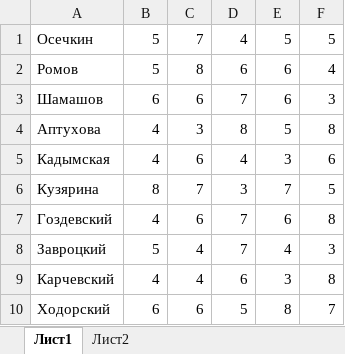
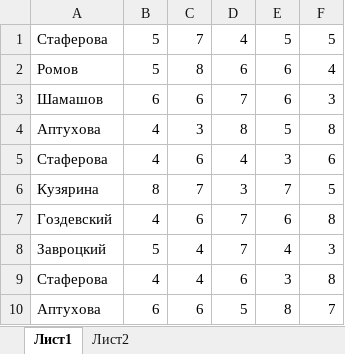
Before and after one commit to gilmanov-aleksei/python_winter_work_2023, an Excel workbook: Task_10/task_10-2.xlsx, sheet Лист1, drawn as a sheet; values as stored, in another font and other column widths than the file's, no borders; the diff names each change by its address in the sheet, - before the commit and + after, or states it on an @@ line.

```diff
--- a/Task_10/task_10-2.xlsx (sheet Лист1)
+++ b/Task_10/task_10-2.xlsx (sheet Лист1)
-A1: Осечкин
+A1: Стаферова
-A5: Кадымская
+A5: Стаферова
-A9: Карчевский
+A9: Стаферова
-A10: Ходорский
+A10: Аптухова
```
Also changed, not shown: sheet Лист2, 1 other file.
